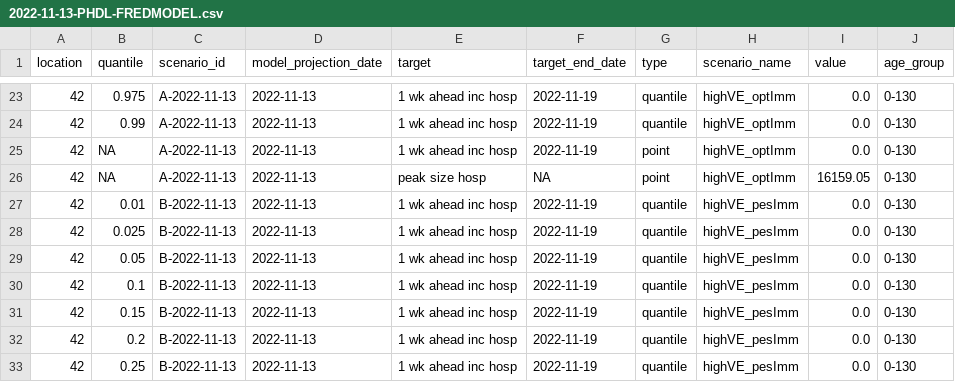
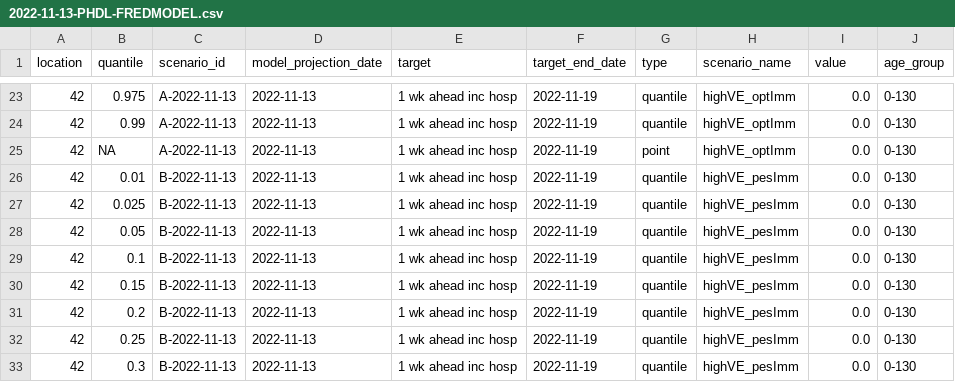
Before and after one commit to sbents/flu-scenario-modeling-hub, a CSV file: data-processed/PHDL-FREDMODEL/2022-11-13-PHDL-FREDMODEL.csv, drawn as a sheet; only a part is shown, gaps mark what is left out; the shorter side is filled out with more unchanged rows; the diff names each change by its address in the sheet, - before the commit and + after, or states it on an @@ line.

Commit message:
PHDL - pushing test file for MODEL - removed peak values

```diff
--- a/data-processed/PHDL-FREDMODEL/2022-11-13-PHDL-FREDMODEL.csv
+++ b/data-processed/PHDL-FREDMODEL/2022-11-13-PHDL-FREDMODEL.csv
-row 26: 42 | NA | A-2022-11-13 | 2022-11-13 | peak size hosp | NA | point | highVE_optImm | 16159.05 | 0-130
```
